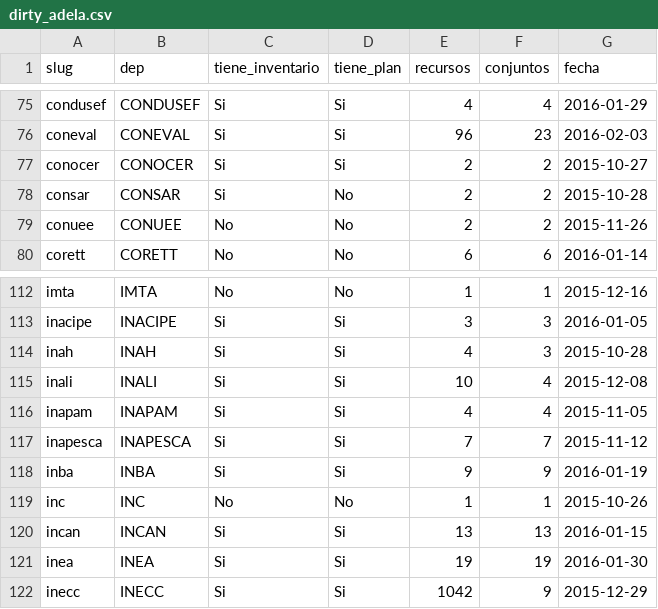
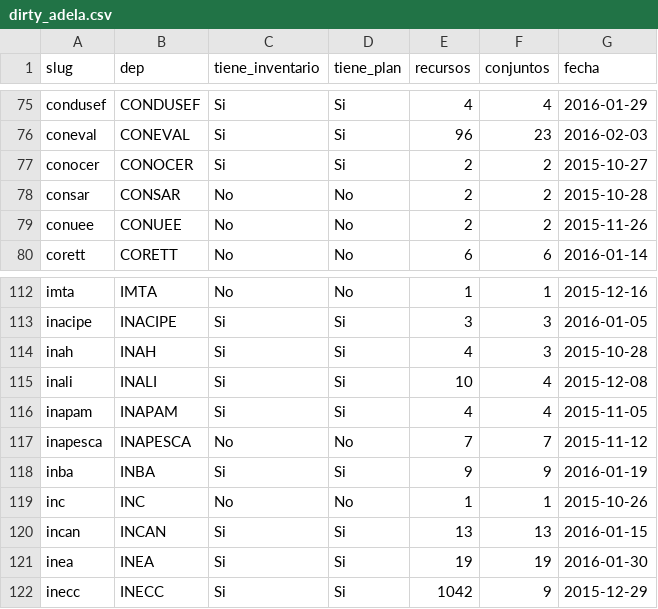
Before and after one commit to armandhok/create_dataset, a CSV file: dirty_adela.csv, drawn as a sheet; only a part is shown, gaps mark what is left out; the diff covers the shown part only.

```diff
--- a/dirty_adela.csv
+++ b/dirty_adela.csv
@@ -77,3 +77,3 @@
 "conocer","CONOCER","Si","Si",2,2,2015-10-27
-"consar","CONSAR","Si","No",2,2,2015-10-28
+"consar","CONSAR","No","No",2,2,2015-10-28
 "conuee","CONUEE","No","No",2,2,2015-11-26
@@ -116,3 +116,3 @@
 "inapam","INAPAM","Si","Si",4,4,2015-11-05
-"inapesca","INAPESCA","Si","Si",7,7,2015-11-12
+"inapesca","INAPESCA","No","No",7,7,2015-11-12
 "inba","INBA","Si","Si",9,9,2016-01-19
```
Also changed, not shown: 21 edited cells elsewhere in this file, dataset_presidencia.csv, 2 other files.
